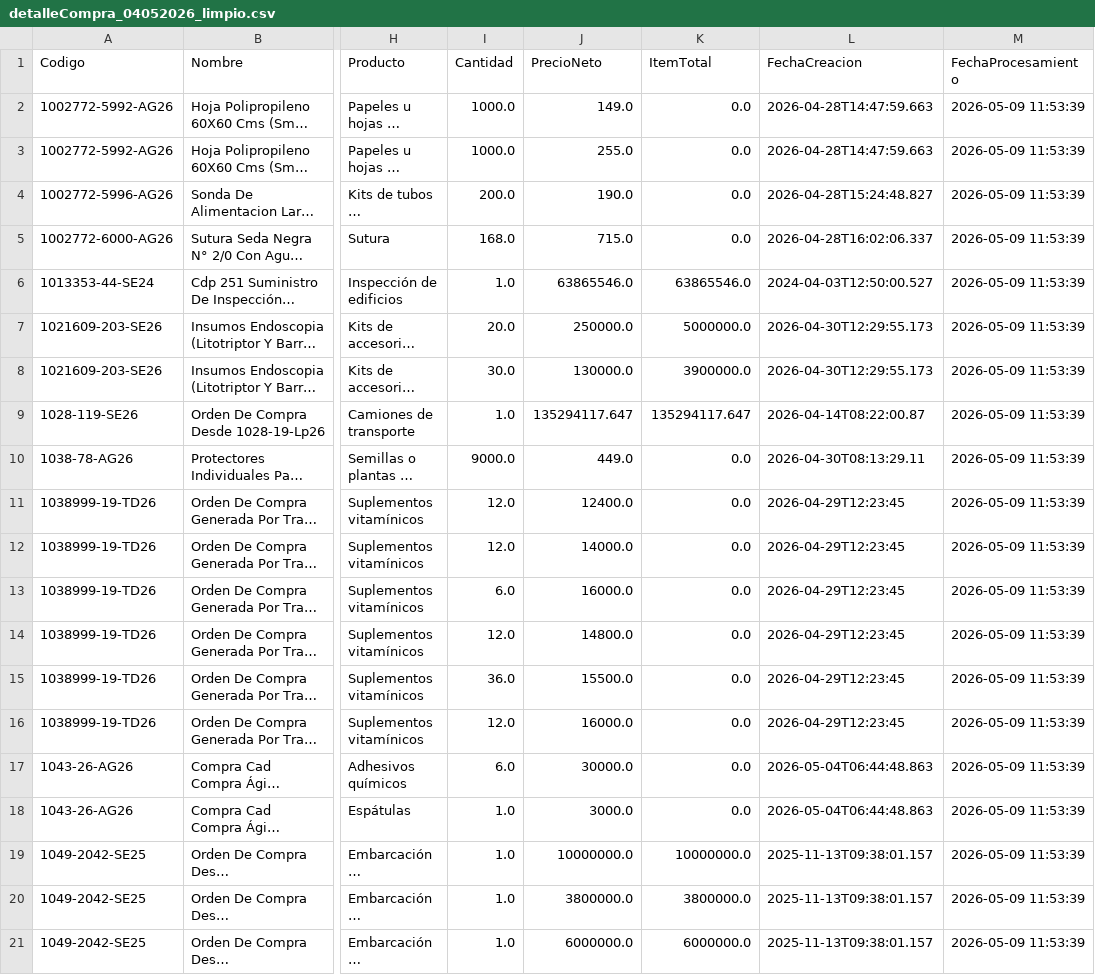
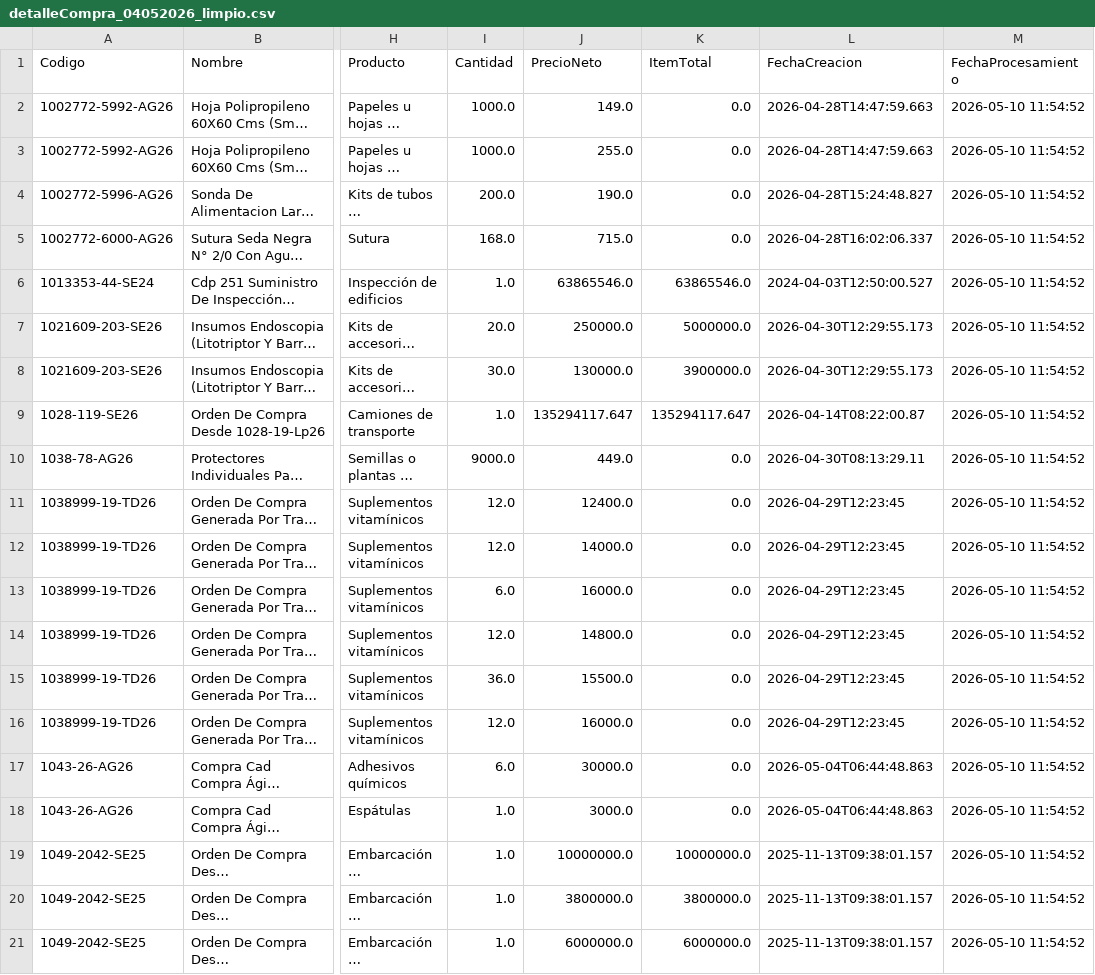
Before and after one commit to RatonUniversitario-gift/Gestion-De-Datos-IA, a CSV file: data/processed/limpio/detalleCompra_04052026_limpio.csv, drawn as a sheet; only a part is shown, gaps mark what is left out; long unchanged cells end in …; the diff names each change by its address in the sheet, - before the commit and + after, or states it on an @@ line.

```diff
--- a/data/processed/limpio/detalleCompra_04052026_limpio.csv
+++ b/data/processed/limpio/detalleCompra_04052026_limpio.csv
-M2:M21 (FechaProcesamiento): 2026-05-09 11:53:39
+M2:M21 (FechaProcesamiento): 2026-05-10 11:54:52
```
Also changed, not shown: data/processed/limpio/detalleCompra_02052026_limpio.csv, data/processed/limpio/detalleCompra_03052026_limpio.csv, 13 other files.
